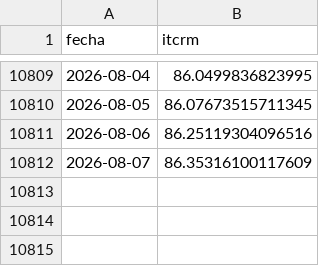
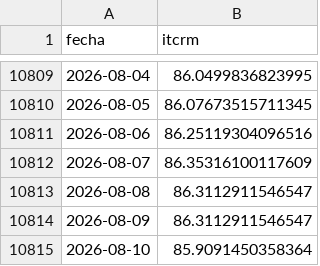
Before and after one commit to garciaborgheslautaro/acavalores-monitor-macro, a CSV file: data/itcrm_data.csv, drawn as a sheet; only a part is shown, gaps mark what is left out; the diff names each change by its address in the sheet, - before the commit and + after, or states it on an @@ line.

```diff
--- a/data/itcrm_data.csv
+++ b/data/itcrm_data.csv
+row 10813: 2026-08-08 | 86.3112911546547
+row 10814: 2026-08-09 | 86.3112911546547
+row 10815: 2026-08-10 | 85.9091450358364
```
Also changed, not shown: data/bcra_data.csv, data/earnings_data.csv, 5 other files.
